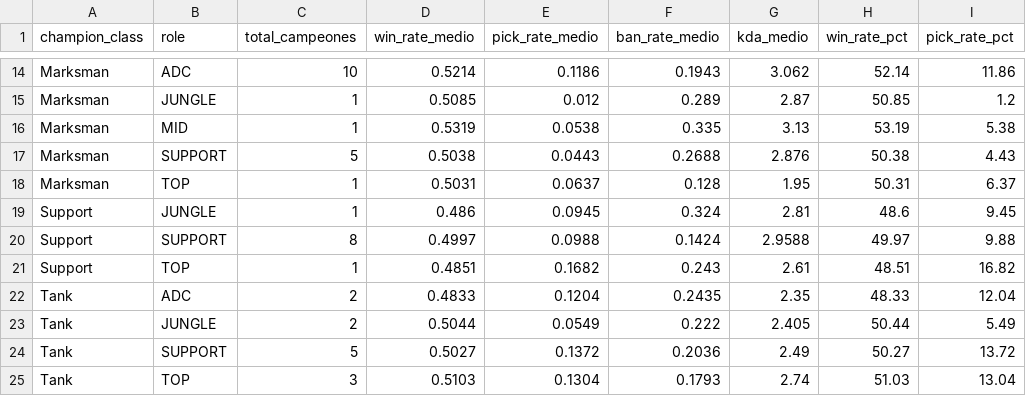
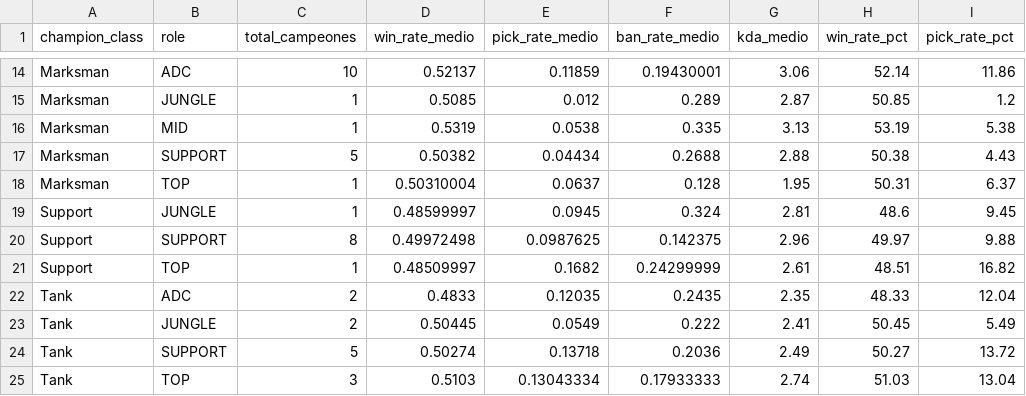
Before and after one commit to simoncarmona-dotcom/proyecto-ciencia-datos-ev05, a CSV file: data/processed/resumen_clase_rol.csv, drawn as a sheet; only a part is shown, gaps mark what is left out; the diff covers the shown part only; the diff names each change by its address in the sheet, - before the commit and + after, or states it on an @@ line.

```diff
--- a/data/processed/resumen_clase_rol.csv
+++ b/data/processed/resumen_clase_rol.csv
-D14 (win_rate_medio): 0.5214
+D14 (win_rate_medio): 0.52137
-E14 (pick_rate_medio): 0.1186
+E14 (pick_rate_medio): 0.11859
-F14 (ban_rate_medio): 0.1943
+F14 (ban_rate_medio): 0.19430001
-G14 (kda_medio): 3.062
+G14 (kda_medio): 3.06
-D17 (win_rate_medio): 0.5038
+D17 (win_rate_medio): 0.50382
-E17 (pick_rate_medio): 0.0443
+E17 (pick_rate_medio): 0.04434
-G17 (kda_medio): 2.876
+G17 (kda_medio): 2.88
-D18 (win_rate_medio): 0.5031
+D18 (win_rate_medio): 0.50310004
-D19 (win_rate_medio): 0.486
+D19 (win_rate_medio): 0.48599997
-D20 (win_rate_medio): 0.4997
+D20 (win_rate_medio): 0.49972498
-E20 (pick_rate_medio): 0.0988
+E20 (pick_rate_medio): 0.0987625
-F20 (ban_rate_medio): 0.1424
+F20 (ban_rate_medio): 0.142375
-G20 (kda_medio): 2.9588
+G20 (kda_medio): 2.96
-D21 (win_rate_medio): 0.4851
+D21 (win_rate_medio): 0.48509997
-F21 (ban_rate_medio): 0.243
+F21 (ban_rate_medio): 0.24299999
-E22 (pick_rate_medio): 0.1204
+E22 (pick_rate_medio): 0.12035
-D23 (win_rate_medio): 0.5044
+D23 (win_rate_medio): 0.50445
-G23 (kda_medio): 2.405
+G23 (kda_medio): 2.41
-H23 (win_rate_pct): 50.44
+H23 (win_rate_pct): 50.45
-D24 (win_rate_medio): 0.5027
+D24 (win_rate_medio): 0.50274
-E24 (pick_rate_medio): 0.1372
+E24 (pick_rate_medio): 0.13718
-E25 (pick_rate_medio): 0.1304
+E25 (pick_rate_medio): 0.13043334
-F25 (ban_rate_medio): 0.1793
+F25 (ban_rate_medio): 0.17933333
```
Also changed, not shown: 31 edited cells elsewhere in this file, data/processed/cleaned_lol_base_attributes.csv, data/processed/cleaned_lol_champion_meta.csv, 15 other files.
